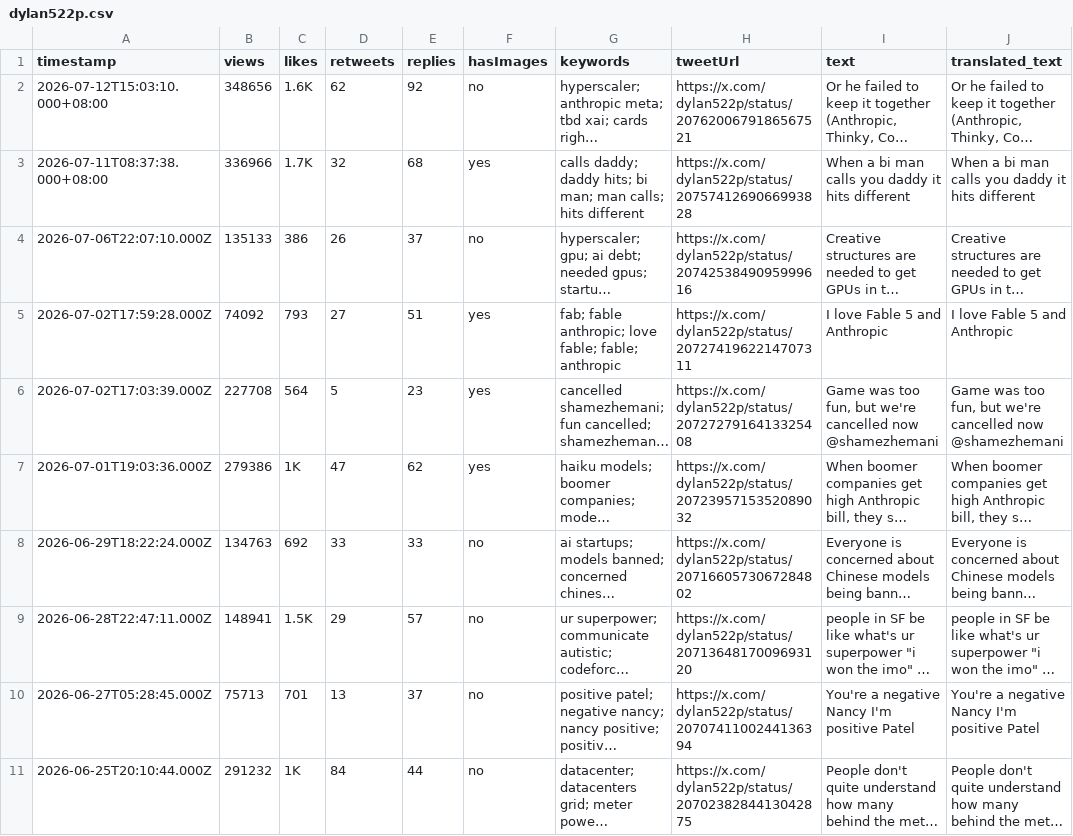
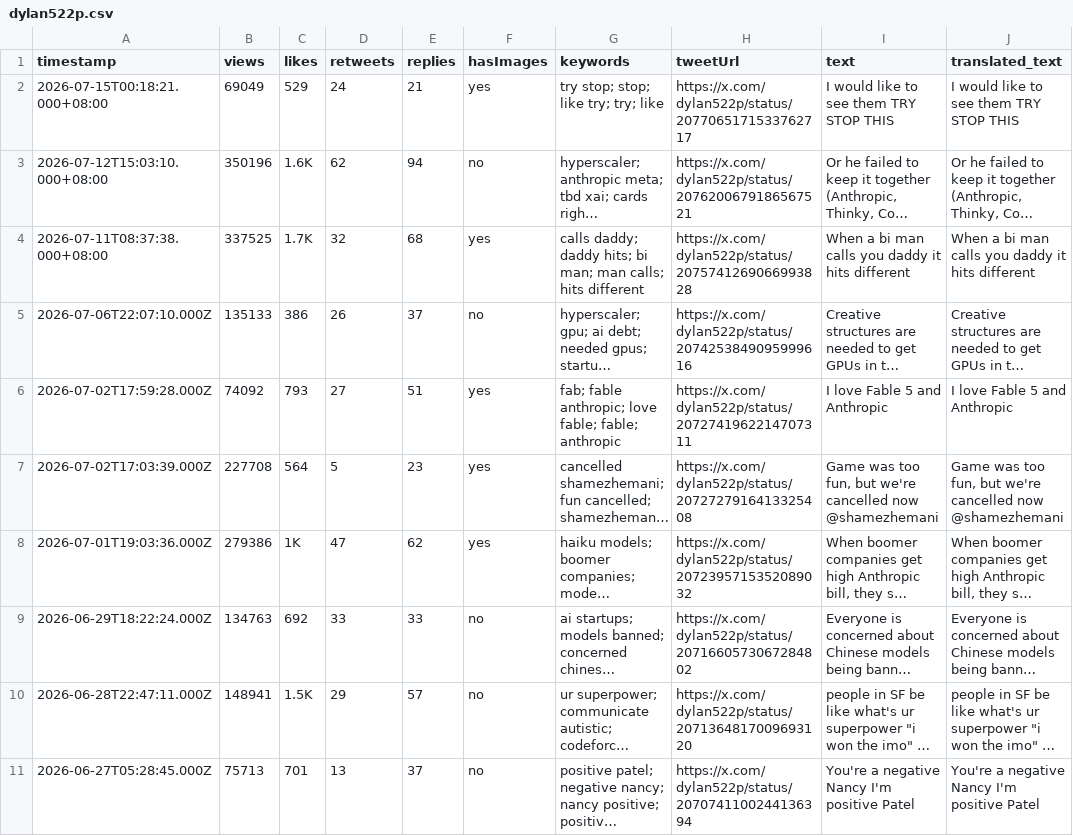
Before and after one commit to elainekaotf/TrendForceDashboard, a CSV file: csv/dylan522p.csv, drawn as a sheet; only a part is shown; the shorter side is filled out with more unchanged rows; long unchanged cells end in …; addresses are those after the commit; the diff names each change by its address in the sheet, - before the commit and + after, or states it on an @@ line.

```diff
--- a/csv/dylan522p.csv
+++ b/csv/dylan522p.csv
+row 2: 2026-07-15T00:18:21.000+08:00 | 69049 | 529 | 24 | 21 | yes | try stop; stop; like try; try; like | https://x.com/dylan522p/status/2077065171533762717 | I would like to see them TRY STOP THIS | I would like to see them TRY STOP THIS
-B3 (views): 348656
+B3 (views): 350196
-E3 (replies): 92
+E3 (replies): 94
-B4 (views): 336966
+B4 (views): 337525
```
Also changed, not shown: csv/SemiAnalysis_.csv, csv/TrendForce.csv, 31 other files.
